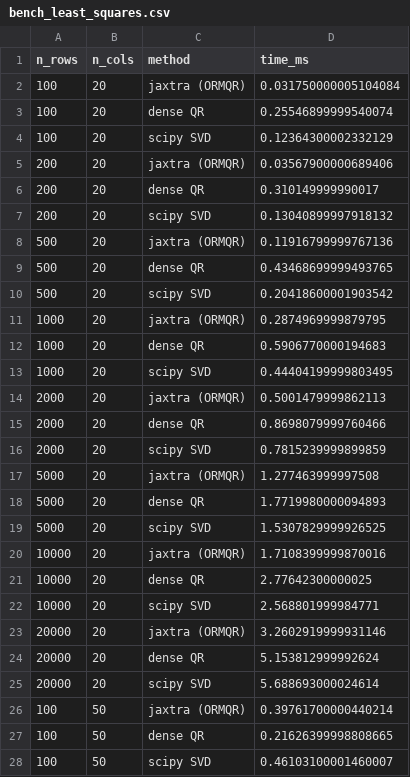
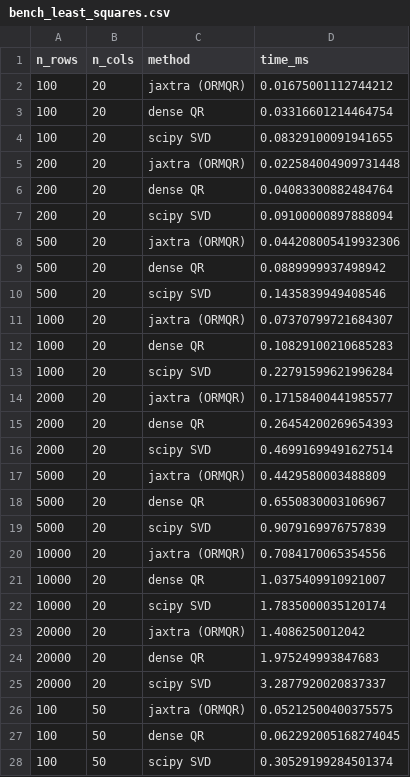
Before and after one commit to jpbrodrick89/jaxtra, a CSV file: benchmarks/results/bench_least_squares.csv, drawn as a sheet; only a part is shown; the diff covers the shown part only.

Commit message:
update benchmarks mac

```diff
--- a/benchmarks/results/bench_least_squares.csv
+++ b/benchmarks/results/bench_least_squares.csv
@@ -1,28 +1,28 @@
 n_rows,n_cols,method,time_ms
-100,20,jaxtra (ORMQR),0.031750000005104084
-100,20,dense QR,0.25546899999540074
-100,20,scipy SVD,0.12364300002332129
-200,20,jaxtra (ORMQR),0.03567900000689406
-200,20,dense QR,0.310149999990017
-200,20,scipy SVD,0.13040899997918132
-500,20,jaxtra (ORMQR),0.11916799999767136
-500,20,dense QR,0.43468699999493765
-500,20,scipy SVD,0.20418600001903542
-1000,20,jaxtra (ORMQR),0.2874969999879795
-1000,20,dense QR,0.5906770000194683
-1000,20,scipy SVD,0.44404199999803495
-2000,20,jaxtra (ORMQR),0.5001479999862113
-2000,20,dense QR,0.8698079999760466
-2000,20,scipy SVD,0.7815239999899859
-5000,20,jaxtra (ORMQR),1.277463999997508
-5000,20,dense QR,1.7719980000094893
-5000,20,scipy SVD,1.5307829999926525
-10000,20,jaxtra (ORMQR),1.7108399999870016
-10000,20,dense QR,2.77642300000025
-10000,20,scipy SVD,2.568801999984771
-20000,20,jaxtra (ORMQR),3.2602919999931146
-20000,20,dense QR,5.153812999992624
-20000,20,scipy SVD,5.688693000024614
-100,50,jaxtra (ORMQR),0.39761700000440214
-100,50,dense QR,0.21626399998808665
-100,50,scipy SVD,0.46103100001460007
+100,20,jaxtra (ORMQR),0.01675001112744212
+100,20,dense QR,0.03316601214464754
+100,20,scipy SVD,0.08329100091941655
+200,20,jaxtra (ORMQR),0.022584004909731448
+200,20,dense QR,0.04083300882484764
+200,20,scipy SVD,0.09100000897888094
+500,20,jaxtra (ORMQR),0.044208005419932306
+500,20,dense QR,0.0889999937498942
+500,20,scipy SVD,0.1435839949408546
+1000,20,jaxtra (ORMQR),0.07370799721684307
+1000,20,dense QR,0.10829100210685283
+1000,20,scipy SVD,0.22791599621996284
+2000,20,jaxtra (ORMQR),0.17158400441985577
+2000,20,dense QR,0.26454200269654393
+2000,20,scipy SVD,0.46991699491627514
+5000,20,jaxtra (ORMQR),0.4429580003488809
+5000,20,dense QR,0.6550830003106967
+5000,20,scipy SVD,0.9079169976757839
+10000,20,jaxtra (ORMQR),0.7084170065354556
+10000,20,dense QR,1.0375409910921007
+10000,20,scipy SVD,1.7835000035120174
+20000,20,jaxtra (ORMQR),1.4086250012042
+20000,20,dense QR,1.975249993847683
+20000,20,scipy SVD,3.2877920020837337
+100,50,jaxtra (ORMQR),0.05212500400375575
+100,50,dense QR,0.062292005168274045
+100,50,scipy SVD,0.30529199284501374
```
Also changed, not shown: 45 edited cells elsewhere in this file, benchmarks/results/bench_banded.csv, 5 other files.
